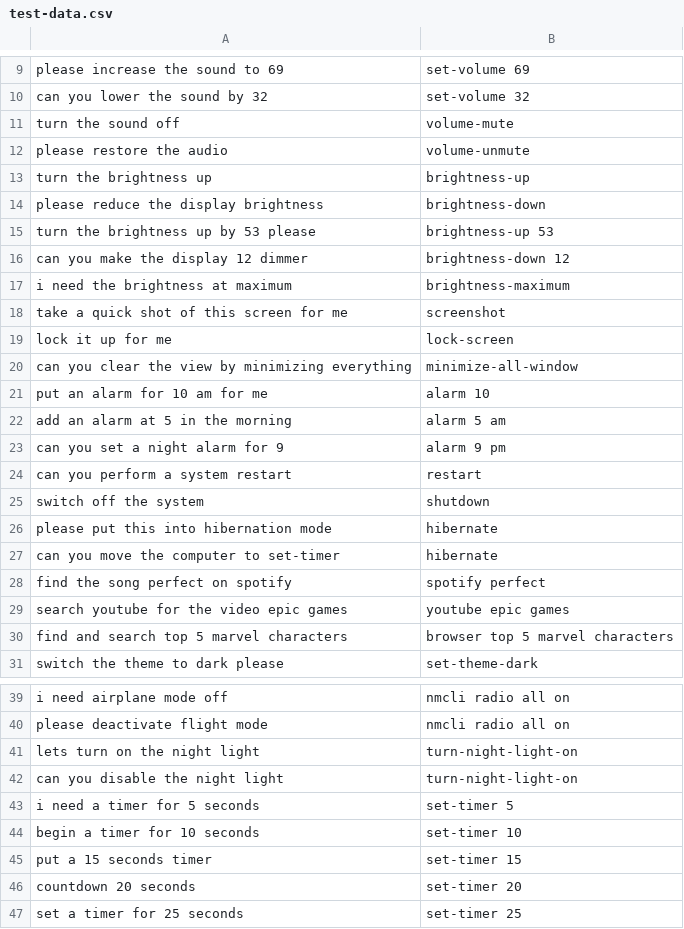
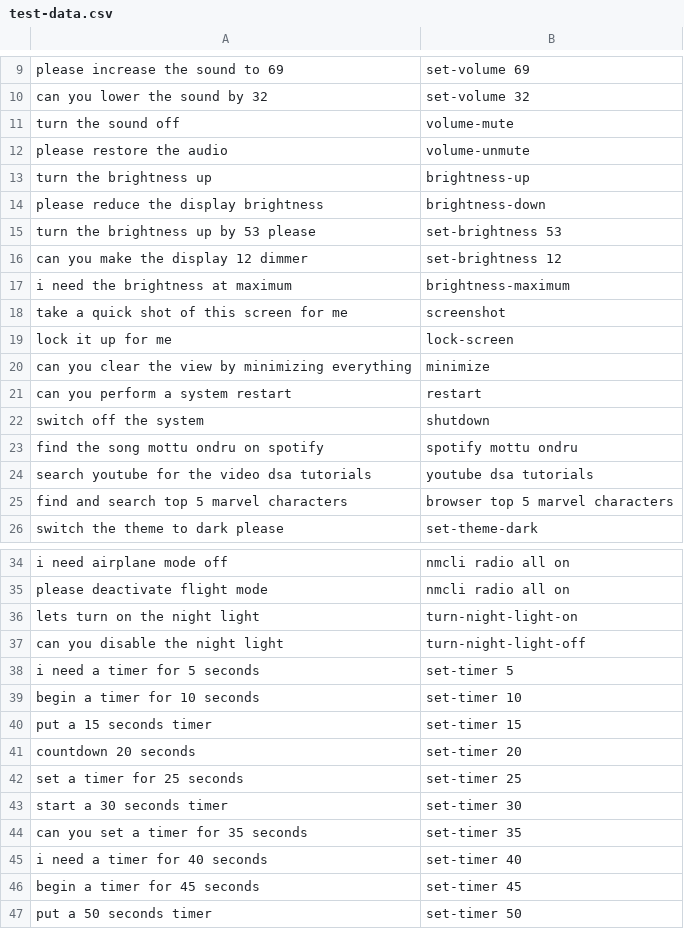
Before and after one commit to Esakkinathan/smart-assistant, a CSV file: data/test-data.csv, drawn as a sheet; only a part is shown, gaps mark what is left out; the shorter side is filled out with more unchanged rows.

```diff
--- a/data/test-data.csv
+++ b/data/test-data.csv
@@ -14,4 +14,4 @@ turn the brightness up,brightness-up
 please reduce the display brightness,brightness-down
-turn the brightness up by 53 please,brightness-up 53
-can you make the display 12 dimmer,brightness-down 12
+turn the brightness up by 53 please,set-brightness 53
+can you make the display 12 dimmer,set-brightness 12
 i need the brightness at maximum,brightness-maximum
@@ -19,12 +19,7 @@ take a quick shot of this screen for me,screenshot
 lock it up for me,lock-screen
-can you clear the view by minimizing everything,minimize-all-window
-put an alarm for 10 am for me,alarm 10
-add an alarm at 5 in the morning,alarm 5 am
-can you set a night alarm for 9,alarm 9 pm
+can you clear the view by minimizing everything,minimize
 can you perform a system restart,restart
 switch off the system,shutdown
-please put this into hibernation mode,hibernate
-can you move the computer to set-timer,hibernate
-find the song perfect on spotify,spotify perfect
-search youtube for the video epic games,youtube epic games
+find the song mottu ondru on spotify,spotify mottu ondru
+search youtube for the video dsa tutorials,youtube dsa tutorials
 find and search top 5 marvel characters,browser top 5 marvel characters
@@ -41,3 +36,3 @@ please deactivate flight mode,nmcli radio all on
 lets turn on the night light,turn-night-light-on
-can you disable the night light,turn-night-light-on
+can you disable the night light,turn-night-light-off
 i need a timer for 5 seconds,set-timer 5
```
Also changed, not shown: 8 other files.
